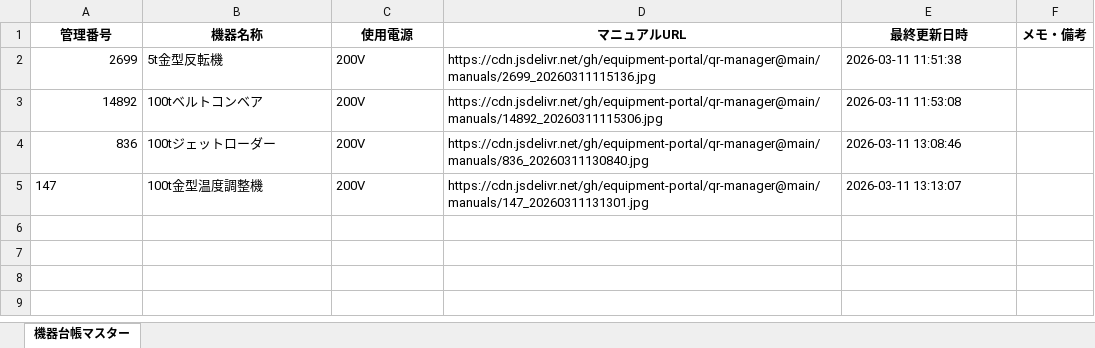
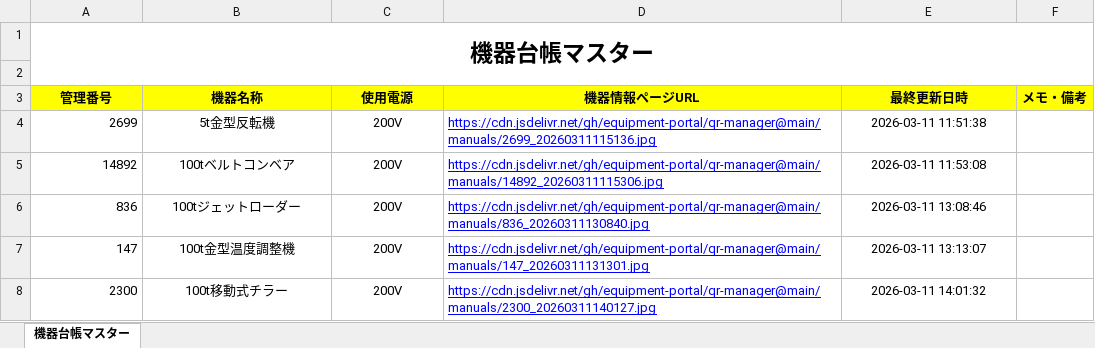
Before and after one commit to equipment-portal/qr-manager, an Excel workbook: ledger/機器台帳マスター.xlsx, sheet 機器台帳マスター, drawn as a sheet; values as stored, in another font and other column widths than the file's, no borders; addresses are those after the commit; the diff names each change by its address in the sheet, - before the commit and + after, or states it on an @@ line.

Commit message:
Update Master Ledger

```diff
--- a/ledger/機器台帳マスター.xlsx (sheet 機器台帳マスター)
+++ b/ledger/機器台帳マスター.xlsx (sheet 機器台帳マスター)
+row 1: 機器台帳マスター
+row 2: (empty)
-A3:F3 fill: none
+A3:F3 fill: #FFFF00
-D3: マニュアルURL
+D3: 機器情報ページURL
-B4:C7 alignment: left
+B4:C7 alignment: center
@@ D4:D7 underline: off → on, text colour: black → #0000FF @@
-E4:E7 alignment: left
+E4:E7 alignment: center
-A7 alignment: left
+A7 alignment: right
+row 8: 2300 | 100t移動式チラー | 200V | https://cdn.jsdelivr.net/gh/equipment-portal/qr-manager@main/manuals/2300_20260311140127.jpg | 2026-03-11 14:01:32
```
